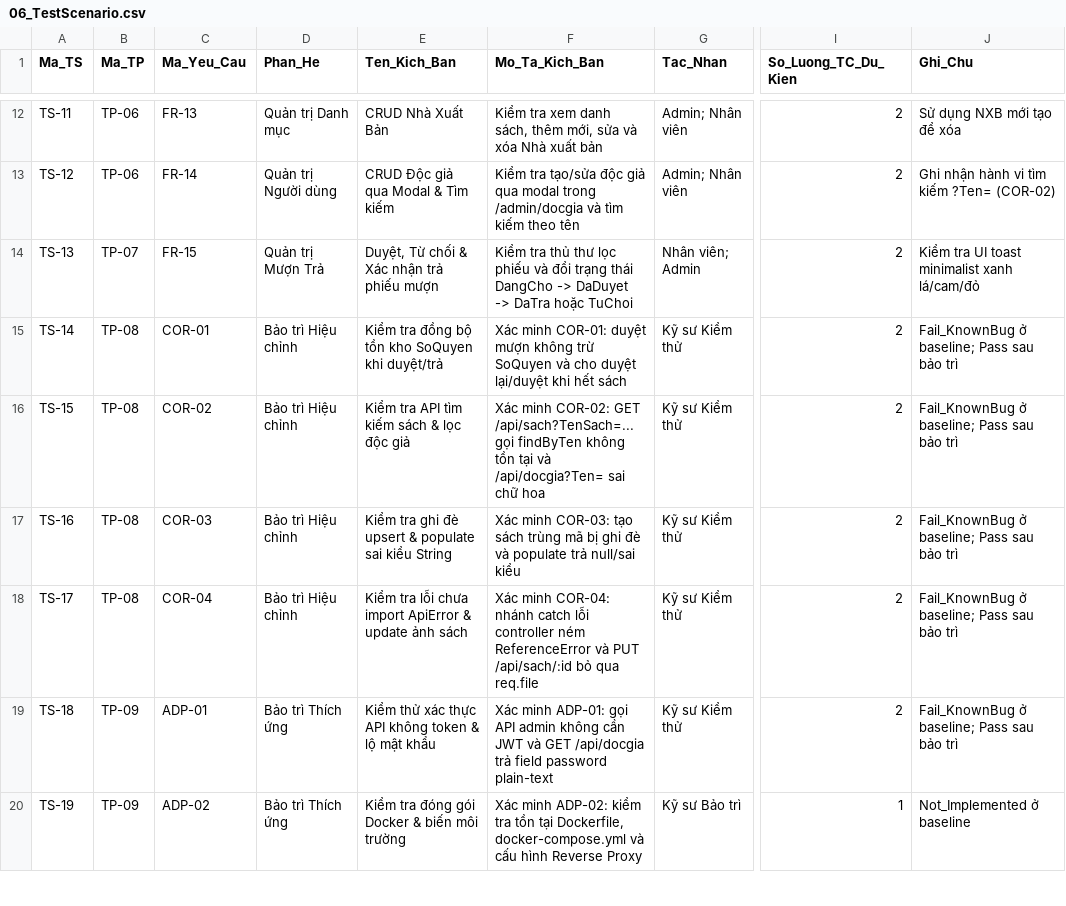
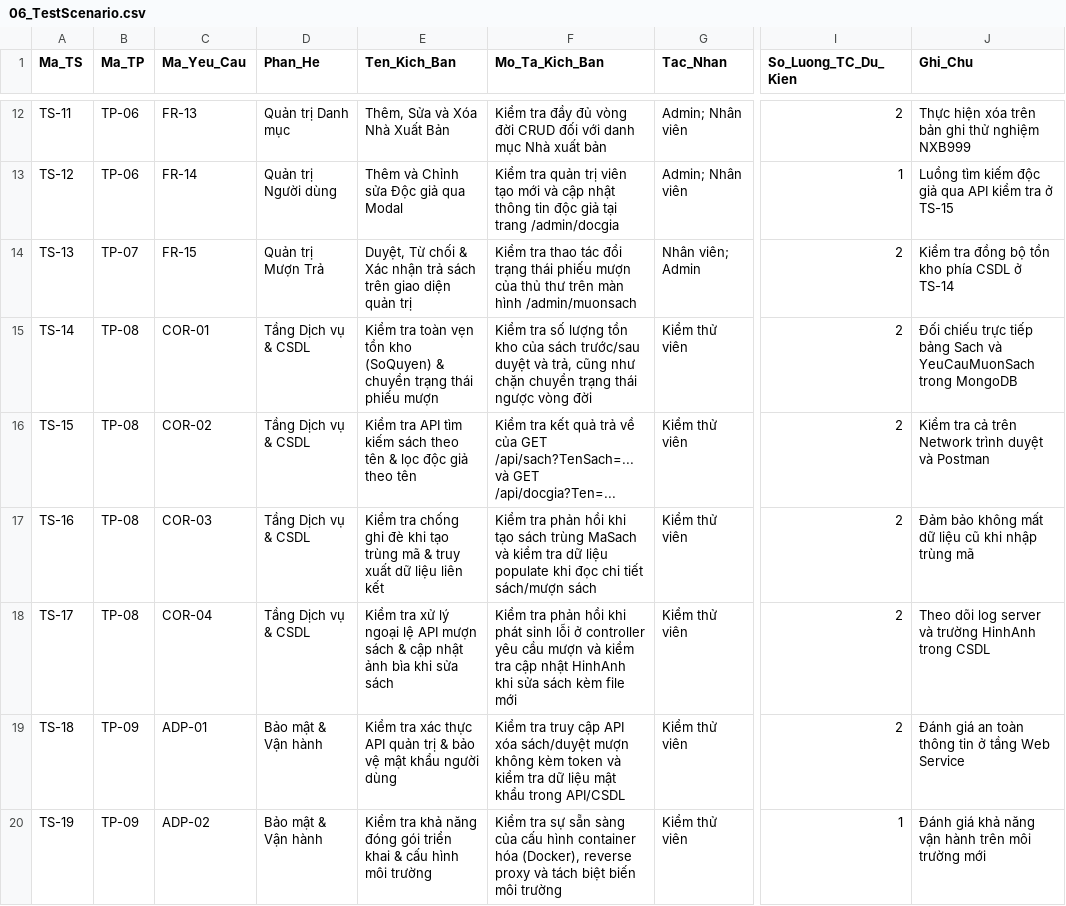
Before and after one commit to VieTee2705/software-maintenance-Project2, a CSV file: Document/ref/06_TestScenario.csv, drawn as a sheet; only a part is shown, gaps mark what is left out; the diff covers the shown part only; the diff names each change by its address in the sheet, - before the commit and + after, or states it on an @@ line.

```diff
--- a/Document/ref/06_TestScenario.csv
+++ b/Document/ref/06_TestScenario.csv
-E12 (Ten_Kich_Ban): CRUD Nhà Xuất Bản
+E12 (Ten_Kich_Ban): Thêm, Sửa và Xóa Nhà Xuất Bản
-F12 (Mo_Ta_Kich_Ban): Kiểm tra xem danh sách, thêm mới, sửa và xóa Nhà xuất…
+F12 (Mo_Ta_Kich_Ban): Kiểm tra đầy đủ vòng đời CRUD đối với danh mục Nhà xuất…
-J12 (Ghi_Chu): Sử dụng NXB mới tạo để xóa
+J12 (Ghi_Chu): Thực hiện xóa trên bản ghi thử nghiệm NXB999
-E13 (Ten_Kich_Ban): CRUD Độc giả qua Modal & Tìm kiếm
+E13 (Ten_Kich_Ban): Thêm và Chỉnh sửa Độc giả qua Modal
-F13 (Mo_Ta_Kich_Ban): Kiểm tra tạo/sửa độc giả qua modal trong /admin/docgia và tìm kiếm theo tên
+F13 (Mo_Ta_Kich_Ban): Kiểm tra quản trị viên tạo mới và cập nhật thông tin độc giả tại trang /admin/docgia
-I13 (So_Luong_TC_Du_Kien): 2
+I13 (So_Luong_TC_Du_Kien): 1
-J13 (Ghi_Chu): Ghi nhận hành vi tìm kiếm ?Ten= (COR-02)
+J13 (Ghi_Chu): Luồng tìm kiếm độc giả qua API kiểm tra ở TS-15
-E14 (Ten_Kich_Ban): …nhận trả phiếu mượn
+E14 (Ten_Kich_Ban): …nhận trả sách trên giao diện quản trị
-F14 (Mo_Ta_Kich_Ban): Kiểm tra thủ thư lọc phiếu và đổi trạng thái DangCho -> DaDuyet -> DaTra hoặc TuChoi
+F14 (Mo_Ta_Kich_Ban): Kiểm tra thao tác đổi trạng thái phiếu mượn của thủ thư trên màn hình /admin/muonsach
-J14 (Ghi_Chu): Kiểm tra UI toast minimalist xanh lá/cam/đỏ
+J14 (Ghi_Chu): Kiểm tra đồng bộ tồn kho phía CSDL ở TS-14
-D15:D18 (Phan_He): Bảo trì Hiệu chỉnh
+D15:D18 (Phan_He): Tầng Dịch vụ & CSDL
-E15 (Ten_Kich_Ban): Kiểm tra đồng bộ tồn kho SoQuyen khi duyệt/trả
+E15 (Ten_Kich_Ban): Kiểm tra toàn vẹn tồn kho (SoQuyen) & chuyển trạng thái phiếu mượn
-F15 (Mo_Ta_Kich_Ban): Xác minh COR-01: duyệt mượn không trừ SoQuyen và cho duyệt lại/duyệt khi hết sách
+F15 (Mo_Ta_Kich_Ban): Kiểm tra số lượng tồn kho của sách trước/sau duyệt và trả, cũng như chặn chuyển trạng thái ngược vòng đời
-G15:G19 (Tac_Nhan): Kỹ sư Kiểm thử
+G15:G19 (Tac_Nhan): Kiểm thử viên
-J15 (Ghi_Chu): Fail_KnownBug ở baseline; Pass sau bảo trì
+J15 (Ghi_Chu): Đối chiếu trực tiếp bảng Sach và YeuCauMuonSach trong MongoDB
-E16 (Ten_Kich_Ban): …kiếm sách & lọc độc giả
+E16 (Ten_Kich_Ban): …kiếm sách theo tên & lọc độc giả theo tên
-F16 (Mo_Ta_Kich_Ban): Xác minh COR-02: GET /api/sach?TenSach=... gọi findByTen không tồn tại và /api/docgia?Ten= sai chữ hoa
+F16 (Mo_Ta_Kich_Ban): Kiểm tra kết quả trả về của GET /api/sach?TenSach=... và GET /api/docgia?Ten=...
-J16 (Ghi_Chu): Fail_KnownBug ở baseline; Pass sau bảo trì
+J16 (Ghi_Chu): Kiểm tra cả trên Network trình duyệt và Postman
-E17 (Ten_Kich_Ban): Kiểm tra ghi đè upsert & populate sai kiểu String
+E17 (Ten_Kich_Ban): Kiểm tra chống ghi đè khi tạo trùng mã & truy xuất dữ liệu liên kết
-F17 (Mo_Ta_Kich_Ban): Xác minh COR-03: tạo sách trùng mã bị ghi đè và populate trả null/sai kiểu
+F17 (Mo_Ta_Kich_Ban): Kiểm tra phản hồi khi tạo sách trùng MaSach và kiểm tra dữ liệu populate khi đọc chi tiết sách/mượn sách
-J17 (Ghi_Chu): Fail_KnownBug ở baseline; Pass sau bảo trì
+J17 (Ghi_Chu): Đảm bảo không mất dữ liệu cũ khi nhập trùng mã
-E18 (Ten_Kich_Ban): Kiểm tra lỗi chưa import ApiError & update ảnh sách
+E18 (Ten_Kich_Ban): Kiểm tra xử lý ngoại lệ API mượn sách & cập nhật ảnh bìa khi sửa sách
-F18 (Mo_Ta_Kich_Ban): Xác minh COR-04: nhánh catch lỗi controller ném ReferenceError và PUT /api/sach/:id bỏ qua req.file
+F18 (Mo_Ta_Kich_Ban): Kiểm tra phản hồi khi phát sinh lỗi ở controller yêu cầu mượn và kiểm tra cập nhật HinhAnh khi sửa sách kèm file mới
-J18 (Ghi_Chu): Fail_KnownBug ở baseline; Pass sau bảo trì
+J18 (Ghi_Chu): Theo dõi log server và trường HinhAnh trong CSDL
-D19:D20 (Phan_He): Bảo trì Thích ứng
+D19:D20 (Phan_He): Bảo mật & Vận hành
-E19 (Ten_Kich_Ban): Kiểm thử xác thực API không token & lộ mật khẩu
+E19 (Ten_Kich_Ban): Kiểm tra xác thực API quản trị & bảo vệ mật khẩu người dùng
-F19 (Mo_Ta_Kich_Ban): Xác minh ADP-01: gọi API admin không cần JWT và GET /api/docgia trả field password plain-text
+F19 (Mo_Ta_Kich_Ban): Kiểm tra truy cập API xóa sách/duyệt mượn không kèm token và kiểm tra dữ liệu mật khẩu trong API/CSDL
-J19 (Ghi_Chu): Fail_KnownBug ở baseline; Pass sau bảo trì
+J19 (Ghi_Chu): Đánh giá an toàn thông tin ở tầng Web Service
-E20 (Ten_Kich_Ban): Kiểm tra đóng gói Docker & biến môi trường
+E20 (Ten_Kich_Ban): Kiểm tra khả năng đóng gói triển khai & cấu hình môi trường
-F20 (Mo_Ta_Kich_Ban): Xác minh ADP-02: kiểm tra tồn tại Dockerfile, docker-compose.yml và cấu hình Reverse Proxy
+F20 (Mo_Ta_Kich_Ban): Kiểm tra sự sẵn sàng của cấu hình container hóa (Docker), reverse proxy và tách biệt biến môi trường
-G20 (Tac_Nhan): Kỹ sư Bảo trì
+G20 (Tac_Nhan): Kiểm thử viên
-J20 (Ghi_Chu): Not_Implemented ở baseline
+J20 (Ghi_Chu): Đánh giá khả năng vận hành trên môi trường mới
```
Also changed, not shown: 56 edited cells elsewhere in this file, Document/ref/05_TestPlan.csv, Document/ref/07_TestCase.csv, 6 other files.
